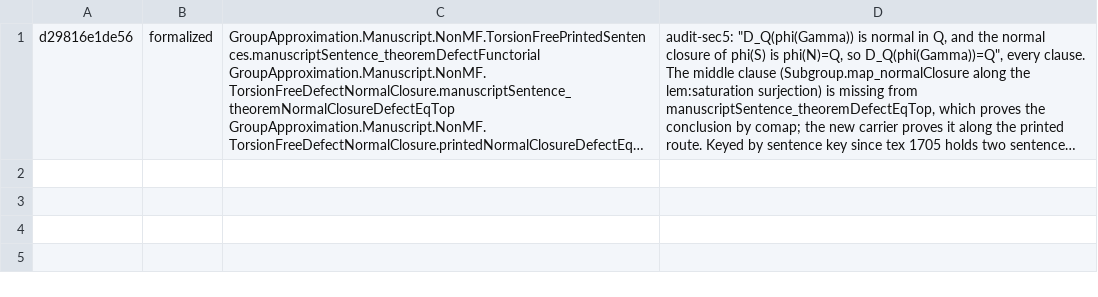
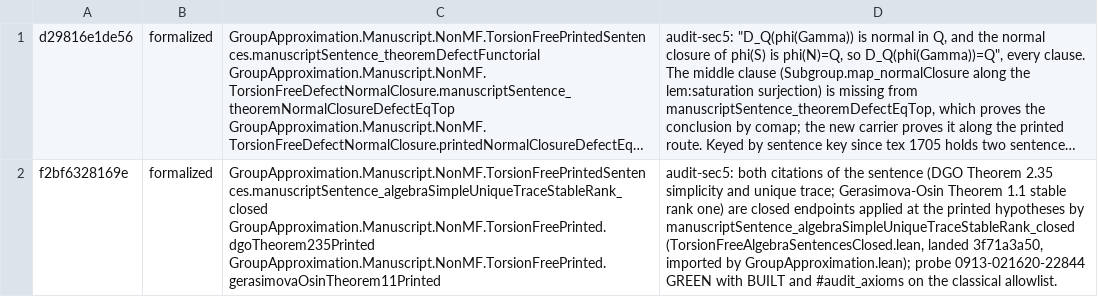
Before and after one commit to SauersML/group-approximation, a TSV file: metadata/nm-census-rows/audit-sec5.tsv, drawn as a sheet; long unchanged cells end in …; the diff names each change by its address in the sheet, - before the commit and + after, or states it on an @@ line.

```diff
--- a/metadata/nm-census-rows/audit-sec5.tsv
+++ b/metadata/nm-census-rows/audit-sec5.tsv
+row 2: f2bf6328169e | formalized | GroupApproximation.Manuscript.NonMF.TorsionFreePrintedSentences.manuscriptSentence_algebraSimpleUniqueTraceStableRank_closed GroupApproximation.Manuscript.NonMF.TorsionFreePrinted.dgoTheorem235Printed GroupApproximation.Manuscript.NonMF.TorsionFreePrinted.gerasimovaOsinTheorem11Printed | audit-sec5: both citations of the sentence (DGO Theorem 2.35 simplicity and unique trace; Gerasimova-Osin Theorem 1.1 stable rank one) are closed endpoints applied at the printed hypotheses by manuscriptSentence_algebraSimpleUniqueTraceStableRank_closed (TorsionFreeAlgebraSentencesClosed.lean, landed 3f71a3a50, imported by GroupApproximation.lean); probe 0913-021620-22844 GREEN with BUILT and #audit_axioms on the classical allowlist.
```
